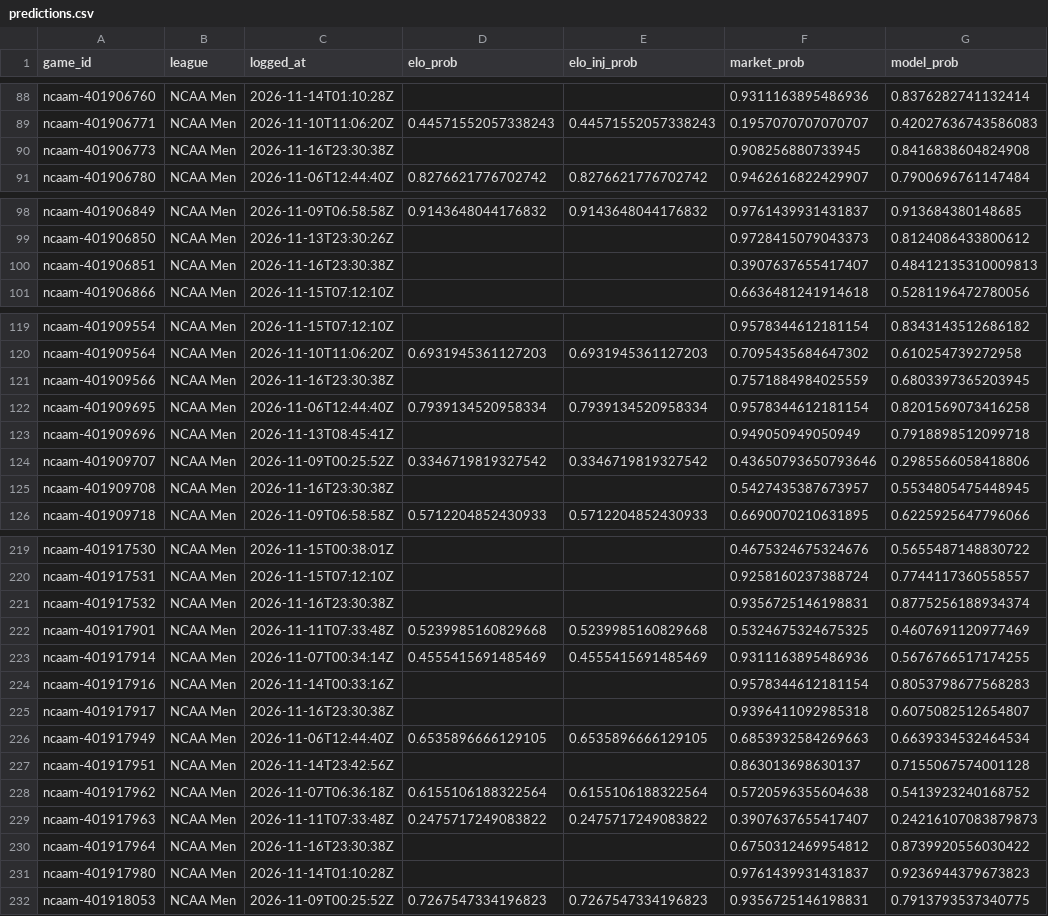
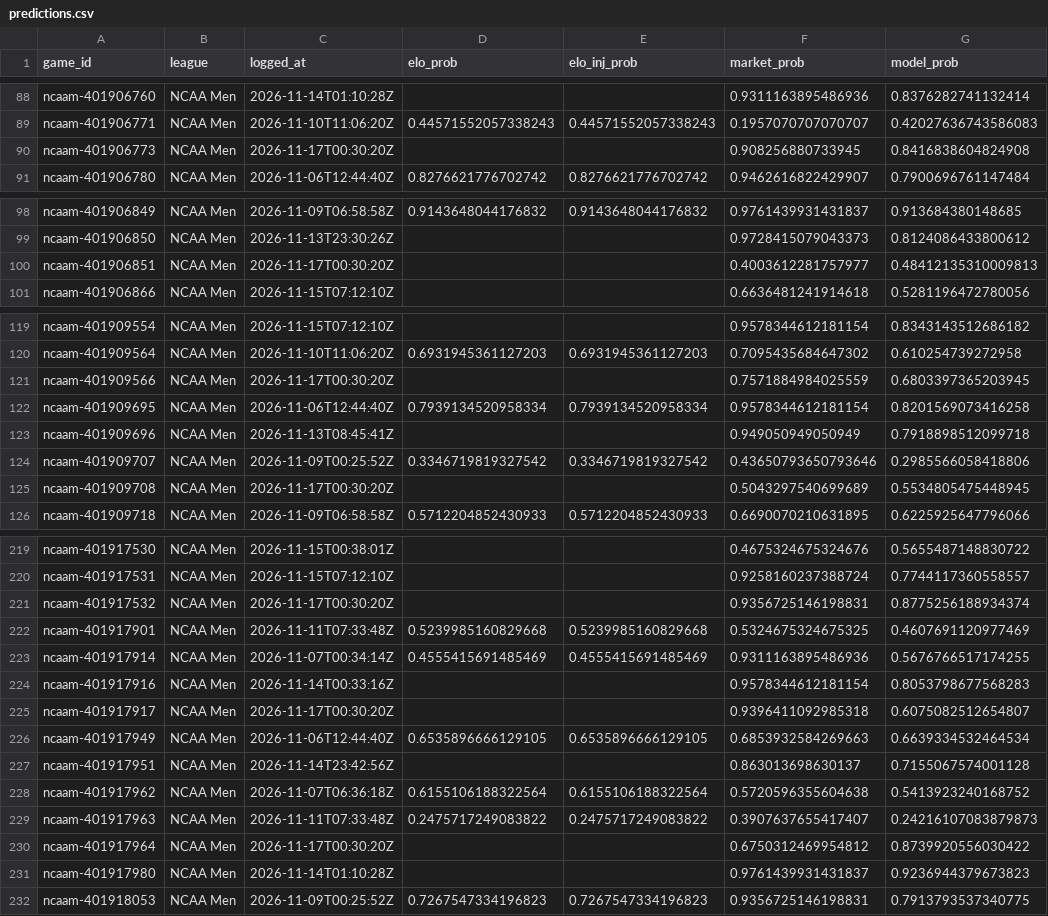
Before and after one commit to charliedavis78-bit/edge-e4b8b58d340a, a CSV file: log/predictions.csv, drawn as a sheet; only a part is shown, gaps mark what is left out; the diff covers the shown part only.

```diff
--- a/log/predictions.csv
+++ b/log/predictions.csv
@@ -89,3 +89,3 @@ ncaam-401906760,NCAA Men,2026-11-14T01:10:28Z,,,0.9311163895486936,0.83762827411
 ncaam-401906771,NCAA Men,2026-11-10T11:06:20Z,0.44571552057338243,0.44571552057338243,0.1957070707070707,0.42027636743586083
-ncaam-401906773,NCAA Men,2026-11-16T23:30:38Z,,,0.908256880733945,0.8416838604824908
+ncaam-401906773,NCAA Men,2026-11-17T00:30:20Z,,,0.908256880733945,0.8416838604824908
 ncaam-401906780,NCAA Men,2026-11-06T12:44:40Z,0.8276621776702742,0.8276621776702742,0.9462616822429907,0.7900696761147484
@@ -99,3 +99,3 @@ ncaam-401906849,NCAA Men,2026-11-09T06:58:58Z,0.9143648044176832,0.9143648044176
 ncaam-401906850,NCAA Men,2026-11-13T23:30:26Z,,,0.9728415079043373,0.8124086433800612
-ncaam-401906851,NCAA Men,2026-11-16T23:30:38Z,,,0.3907637655417407,0.48412135310009813
+ncaam-401906851,NCAA Men,2026-11-17T00:30:20Z,,,0.4003612281757977,0.48412135310009813
 ncaam-401906866,NCAA Men,2026-11-15T07:12:10Z,,,0.6636481241914618,0.5281196472780056
@@ -120,3 +120,3 @@ ncaam-401909554,NCAA Men,2026-11-15T07:12:10Z,,,0.9578344612181154,0.83431435126
 ncaam-401909564,NCAA Men,2026-11-10T11:06:20Z,0.6931945361127203,0.6931945361127203,0.7095435684647302,0.610254739272958
-ncaam-401909566,NCAA Men,2026-11-16T23:30:38Z,,,0.7571884984025559,0.6803397365203945
+ncaam-401909566,NCAA Men,2026-11-17T00:30:20Z,,,0.7571884984025559,0.6803397365203945
 ncaam-401909695,NCAA Men,2026-11-06T12:44:40Z,0.7939134520958334,0.7939134520958334,0.9578344612181154,0.8201569073416258
@@ -124,3 +124,3 @@ ncaam-401909696,NCAA Men,2026-11-13T08:45:41Z,,,0.949050949050949,0.791889851209
 ncaam-401909707,NCAA Men,2026-11-09T00:25:52Z,0.3346719819327542,0.3346719819327542,0.43650793650793646,0.2985566058418806
-ncaam-401909708,NCAA Men,2026-11-16T23:30:38Z,,,0.5427435387673957,0.5534805475448945
+ncaam-401909708,NCAA Men,2026-11-17T00:30:20Z,,,0.5043297540699689,0.5534805475448945
 ncaam-401909718,NCAA Men,2026-11-09T06:58:58Z,0.5712204852430933,0.5712204852430933,0.6690070210631895,0.6225925647796066
@@ -220,3 +220,3 @@ ncaam-401917530,NCAA Men,2026-11-15T00:38:01Z,,,0.4675324675324676,0.56554871488
 ncaam-401917531,NCAA Men,2026-11-15T07:12:10Z,,,0.9258160237388724,0.7744117360558557
-ncaam-401917532,NCAA Men,2026-11-16T23:30:38Z,,,0.9356725146198831,0.8775256188934374
+ncaam-401917532,NCAA Men,2026-11-17T00:30:20Z,,,0.9356725146198831,0.8775256188934374
 ncaam-401917901,NCAA Men,2026-11-11T07:33:48Z,0.5239985160829668,0.5239985160829668,0.5324675324675325,0.4607691120977469
@@ -224,3 +224,3 @@ ncaam-401917914,NCAA Men,2026-11-07T00:34:14Z,0.4555415691485469,0.4555415691485
 ncaam-401917916,NCAA Men,2026-11-14T00:33:16Z,,,0.9578344612181154,0.8053798677568283
-ncaam-401917917,NCAA Men,2026-11-16T23:30:38Z,,,0.9396411092985318,0.6075082512654807
+ncaam-401917917,NCAA Men,2026-11-17T00:30:20Z,,,0.9396411092985318,0.6075082512654807
 ncaam-401917949,NCAA Men,2026-11-06T12:44:40Z,0.6535896666129105,0.6535896666129105,0.6853932584269663,0.6639334532464534
@@ -229,3 +229,3 @@ ncaam-401917962,NCAA Men,2026-11-07T06:36:18Z,0.6155106188322564,0.6155106188322
 ncaam-401917963,NCAA Men,2026-11-11T07:33:48Z,0.2475717249083822,0.2475717249083822,0.3907637655417407,0.24216107083879873
-ncaam-401917964,NCAA Men,2026-11-16T23:30:38Z,,,0.6750312469954812,0.8739920556030422
+ncaam-401917964,NCAA Men,2026-11-17T00:30:20Z,,,0.6750312469954812,0.8739920556030422
 ncaam-401917980,NCAA Men,2026-11-14T01:10:28Z,,,0.9761439931431837,0.9236944379673823
```
Also changed, not shown: 44 edited cells elsewhere in this file.
